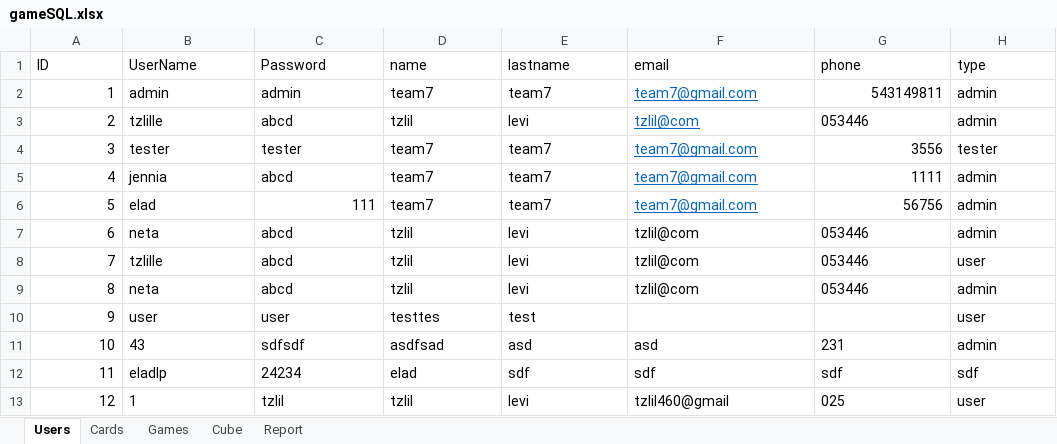
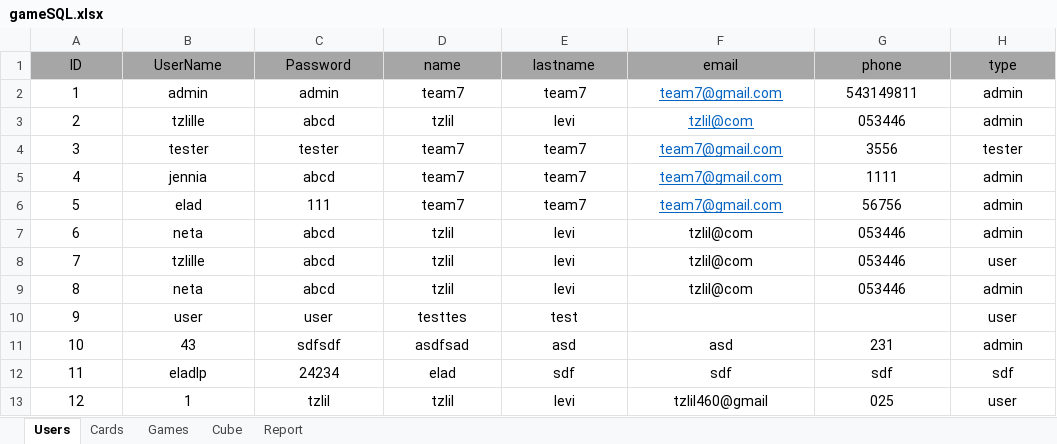
Before and after one commit to evghega/Collind, an Excel workbook: gameSQL.xlsx, sheet Users, drawn as a sheet; values as stored, in another font and other column widths than the file's, no borders; the diff names each change by its address in the sheet, - before the commit and + after, or states it on an @@ line.

```diff
--- a/gameSQL.xlsx (sheet Users)
+++ b/gameSQL.xlsx (sheet Users)
@@ A1:H1 alignment: left → center, fill: none → #A6A6A6 @@
-A2:A13 alignment: right
+A2:A13 alignment: center
-B2:F2 alignment: left
+B2:F2 alignment: center
-G2 alignment: right
+G2 alignment: center
-H2 alignment: left
+H2 alignment: center
-B3:H3 alignment: left
+B3:H3 alignment: center
-B4:F5 alignment: left
+B4:F5 alignment: center
-G4:G6 alignment: right
+G4:G6 alignment: center
-H4:H6 alignment: left
+H4:H6 alignment: center
-B6 alignment: left
+B6 alignment: center
-C6 alignment: right
+C6 alignment: center
-D6:F6 alignment: left
+D6:F6 alignment: center
-B7:H9 alignment: left
+B7:H9 alignment: center
-B10:E10 alignment: left
+B10:E10 alignment: center
-H10 alignment: left
+H10 alignment: center
-B11:H13 alignment: left
+B11:H13 alignment: center
```
Also changed, not shown: sheet Games, sheet Cards, sheet Report, sheet Cube, 3 other files.
